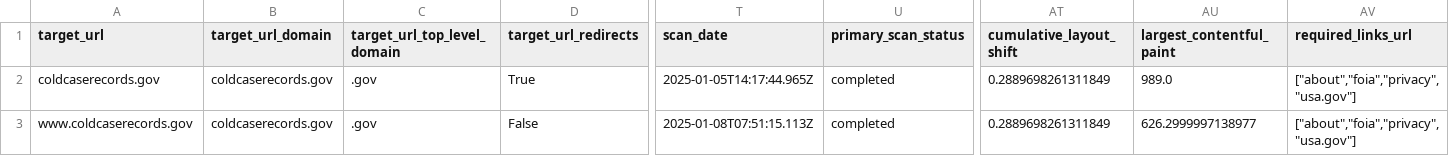
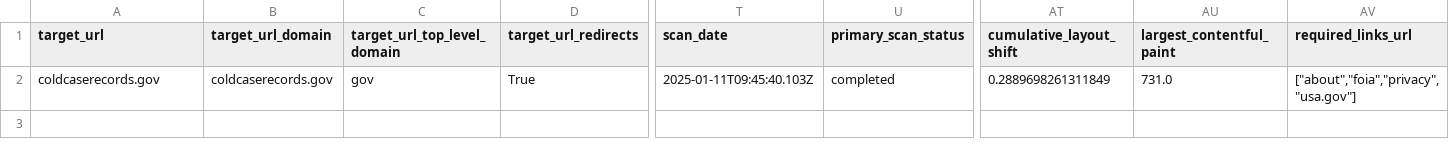
Before and after one commit to GSA/site-scanning-snapshots, a CSV file: by_agency/civil_rights_cold_case_records_review_board.csv, drawn as a sheet; only a part is shown, gaps mark what is left out; rows hold the shown columns only; the diff names each change by its address in the sheet, - before the commit and + after, or states it on an @@ line.

```diff
--- a/by_agency/civil_rights_cold_case_records_review_board.csv
+++ b/by_agency/civil_rights_cold_case_records_review_board.csv
-C2 (target_url_top_level_domain): .gov
+C2 (target_url_top_level_domain): gov
-T2 (scan_date): 2025-01-05T14:17:44.965Z
+T2 (scan_date): 2025-01-11T09:45:40.103Z
-AU2 (largest_contentful_paint): 989.0
+AU2 (largest_contentful_paint): 731.0
-row 3: www.coldcaserecords.gov | coldcaserecords.gov | .gov | False | 2025-01-08T07:51:15.113Z | completed | 0.2889698261311849 | 626.2999997138977 | ["about","foia","privacy","usa.gov"]
```
Also changed, not shown: by_agency/denali_commission.csv, by_agency/office_of_congressional_workplace_rights.csv, 56 other files.
